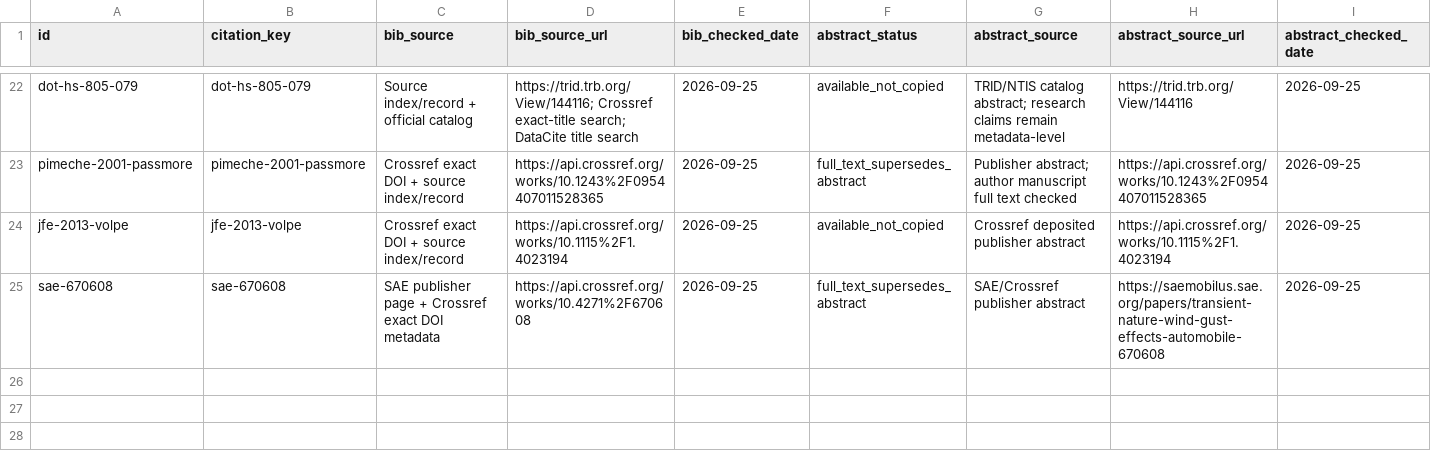
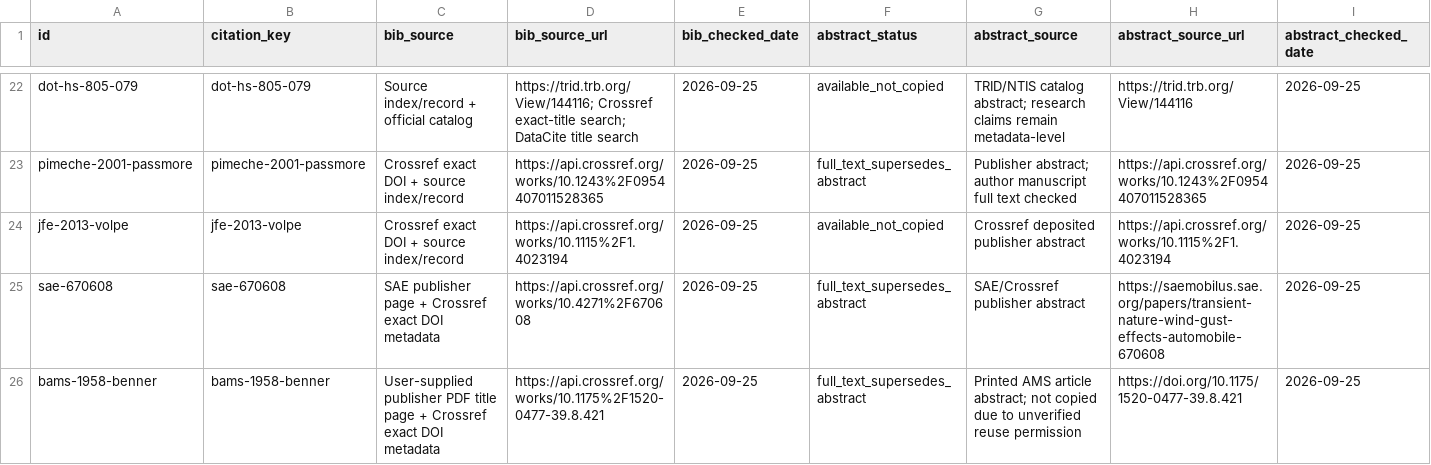
Before and after one commit to mao19990908/Crosswind, a CSV file: sources/bibliography/bib_sources.csv, drawn as a sheet; only a part is shown, gaps mark what is left out; rows hold the shown columns only; the diff names each change by its address in the sheet, - before the commit and + after, or states it on an @@ line.

```diff
--- a/sources/bibliography/bib_sources.csv
+++ b/sources/bibliography/bib_sources.csv
+row 26: bams-1958-benner | bams-1958-benner | User-supplied publisher PDF title page + Crossref exact DOI metadata | https://api.crossref.org/works/10.1175%2F1520-0477-39.8.421 | 2026-09-25 | full_text_supersedes_abstract | Printed AMS article abstract; not copied due to unverified reuse permission | https://doi.org/10.1175/1520-0477-39.8.421 | 2026-09-25
```
Also changed, not shown: learning/graph/edges.csv, learning/nodes/evidence.csv, 19 other files.
